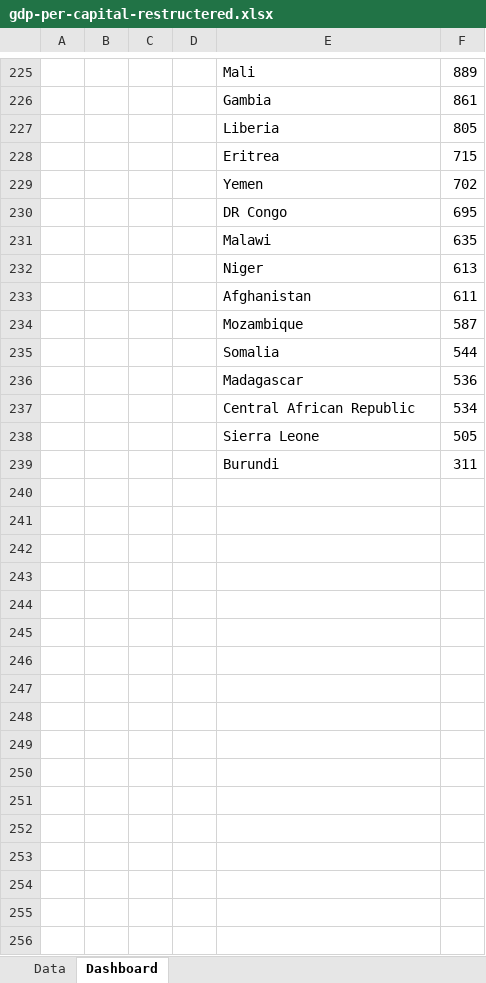
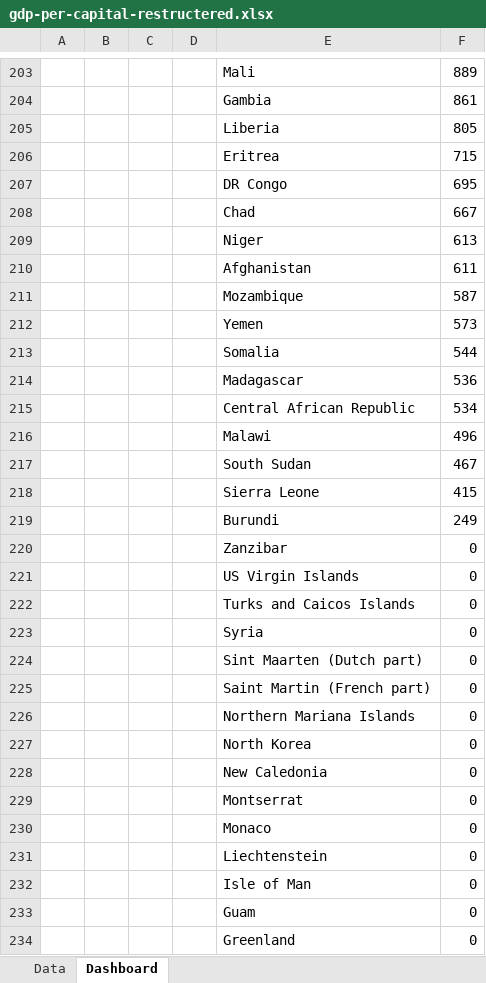
Before and after one commit to navneeet94/Excel-Data-Analysis, an Excel workbook: GDP-Per-Capital-Income/gdp-per-capital-restructered.xlsx, sheet Dashboard, drawn as a sheet; only a part is shown, gaps mark what is left out; values as stored, in another font and other column widths than the file's, no borders; charts and pictures not drawn; removed rows and columns are numbered as before the commit, all else as after; the diff covers the shown part only; the diff names each change by its address in the sheet, - before the commit and + after, or states it on an @@ line.

Commit message:
worked on some dashboard points

```diff
--- a/GDP-Per-Capital-Income/gdp-per-capital-restructered.xlsx (sheet Dashboard)
+++ b/GDP-Per-Capital-Income/gdp-per-capital-restructered.xlsx (sheet Dashboard)
-row 229:  |  |  |  | Yemen | 702
-row 231:  |  |  |  | Malawi | 635
+row 208:  |  |  |  | Chad | 667
+row 212:  |  |  |  | Yemen | 573
-row 238:  |  |  |  | Sierra Leone | 505
-row 239:  |  |  |  | Burundi | 311
+row 216:  |  |  |  | Malawi | 496
+row 217:  |  |  |  | South Sudan | 467
+row 218:  |  |  |  | Sierra Leone | 415
+row 219:  |  |  |  | Burundi | 249
+row 220:  |  |  |  | Zanzibar | 0
+row 221:  |  |  |  | US Virgin Islands | 0
+row 222:  |  |  |  | Turks and Caicos Islands | 0
+row 223:  |  |  |  | Syria | 0
+row 224:  |  |  |  | Sint Maarten (Dutch part) | 0
+row 225:  |  |  |  | Saint Martin (French part) | 0
+row 226:  |  |  |  | Northern Mariana Islands | 0
+row 227:  |  |  |  | North Korea | 0
+row 228:  |  |  |  | New Caledonia | 0
+row 229:  |  |  |  | Montserrat | 0
+row 230:  |  |  |  | Monaco | 0
+row 231:  |  |  |  | Liechtenstein | 0
+row 232:  |  |  |  | Isle of Man | 0
+row 233:  |  |  |  | Guam | 0
+row 234:  |  |  |  | Greenland | 0
```
Also changed, not shown: 32 added rows, 43 removed rows and 5 edited cells elsewhere in this sheet, charts or pictures.
